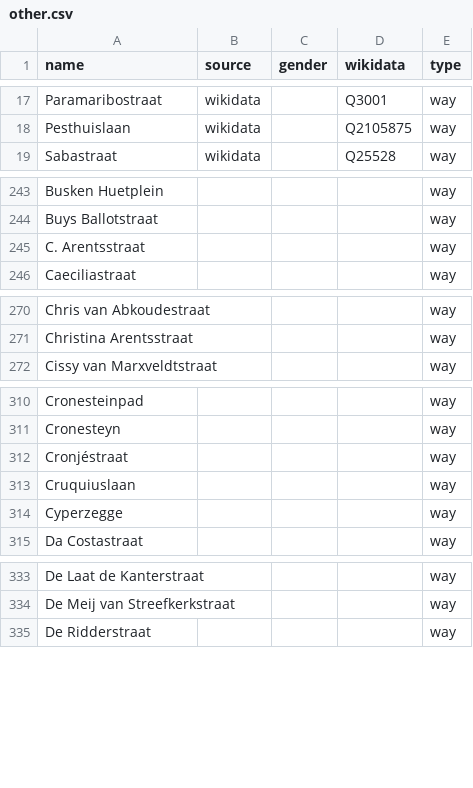
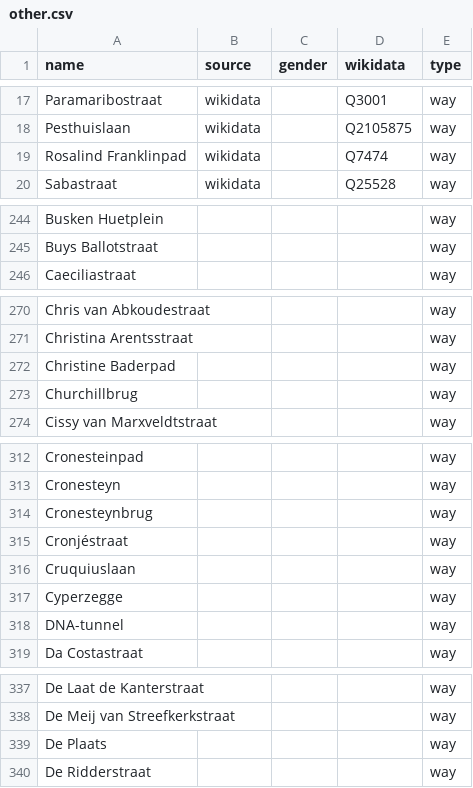
Before and after one commit to EqualStreetNames/equalstreetnames-leiden, a CSV file: data/other.csv, drawn as a sheet; only a part is shown, gaps mark what is left out; removed rows and columns are numbered as before the commit, all else as after; the diff covers the shown part only; the diff names each change by its address in the sheet, - before the commit and + after, or states it on an @@ line.

```diff
--- a/data/other.csv
+++ b/data/other.csv
+row 19: Rosalind Franklinpad | wikidata |  | Q7474 | way
-row 245: C. Arentsstraat |  |  |  | way
+row 272: Christine Baderpad |  |  |  | way
+row 273: Churchillbrug |  |  |  | way
+row 314: Cronesteynbrug |  |  |  | way
+row 318: DNA-tunnel |  |  |  | way
+row 339: De Plaats |  |  |  | way
```
Also changed, not shown: 5 added rows and 1 removed row elsewhere in this file, data/gender.csv, 2 other files.
